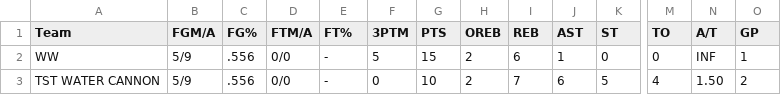
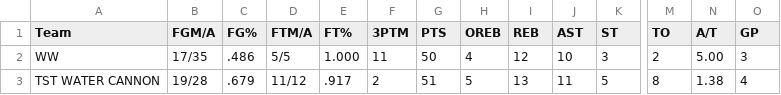
Before and after one commit to williamww19/fantasy, a CSV file: data/league_6315/weekly_stats/week_07.csv, drawn as a sheet; only a part is shown, gaps mark what is left out; the diff covers the shown part only; the diff names each change by its address in the sheet, - before the commit and + after, or states it on an @@ line.

```diff
--- a/data/league_6315/weekly_stats/week_07.csv
+++ b/data/league_6315/weekly_stats/week_07.csv
-B2 (FGM/A): 5/9
+B2 (FGM/A): 17/35
-C2 (FG%): .556
+C2 (FG%): .486
-D2 (FTM/A): 0/0
+D2 (FTM/A): 5/5
-E2 (FT%): -
+E2 (FT%): 1.000
-F2 (3PTM): 5
+F2 (3PTM): 11
-G2 (PTS): 15
+G2 (PTS): 50
-H2 (OREB): 2
+H2 (OREB): 4
-I2 (REB): 6
+I2 (REB): 12
-J2 (AST): 1
+J2 (AST): 10
-K2 (ST): 0
+K2 (ST): 3
-M2 (TO): 0
+M2 (TO): 2
-N2 (A/T): INF
+N2 (A/T): 5.00
-O2 (GP): 1
+O2 (GP): 3
-B3 (FGM/A): 5/9
+B3 (FGM/A): 19/28
-C3 (FG%): .556
+C3 (FG%): .679
-D3 (FTM/A): 0/0
+D3 (FTM/A): 11/12
-E3 (FT%): -
+E3 (FT%): .917
-F3 (3PTM): 0
+F3 (3PTM): 2
-G3 (PTS): 10
+G3 (PTS): 51
-H3 (OREB): 2
+H3 (OREB): 5
-I3 (REB): 7
+I3 (REB): 13
-J3 (AST): 6
+J3 (AST): 11
-M3 (TO): 4
+M3 (TO): 8
-N3 (A/T): 1.50
+N3 (A/T): 1.38
-O3 (GP): 2
+O3 (GP): 4
```
Also changed, not shown: 140 edited cells elsewhere in this file, data/league_6315/weekly_summary/week_07.csv, 2 other files.
